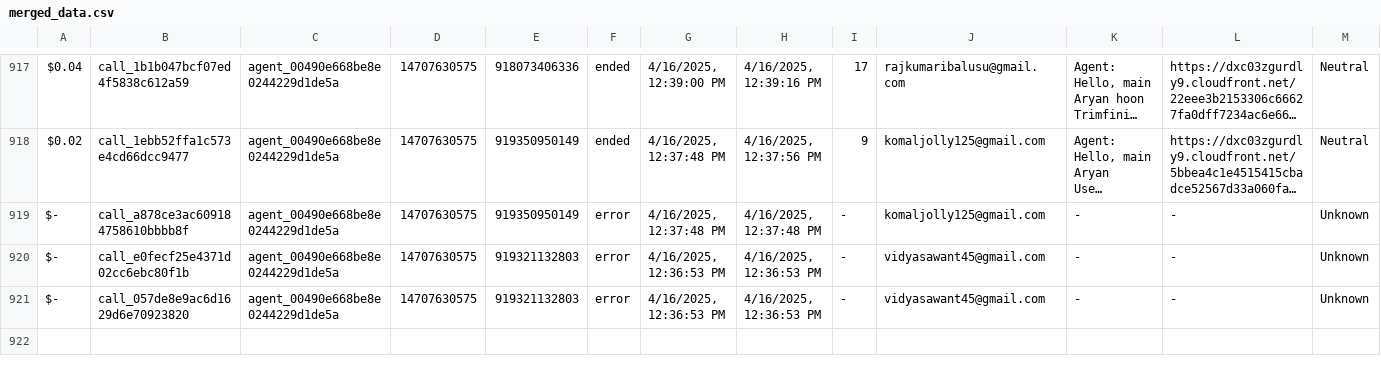
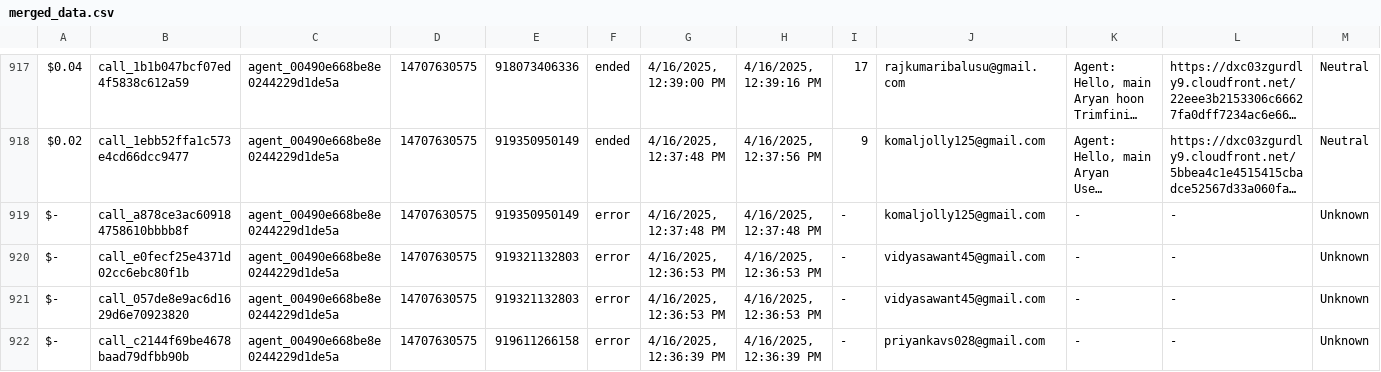
Before and after one commit to Urban-gabru-yog/Trimfinity_Dashboard_1104, a CSV file: data/merged_data.csv, drawn as a sheet; only a part is shown, gaps mark what is left out; long unchanged cells end in …; rows hold the shown columns only; the diff covers the shown part only; the diff names each change by its address in the sheet, - before the commit and + after, or states it on an @@ line.

```diff
--- a/data/merged_data.csv
+++ b/data/merged_data.csv
+row 922: $- | call_c2144f69be4678baad79dfbb90b | agent_00490e668be8e0244229d1de5a | 14707630575 | 919611266158 | error | 4/16/2025, 12:36:39 PM | 4/16/2025, 12:36:39 PM | - | priyankavs028@gmail.com | - | - | Unknown
```
Also changed, not shown: 1 added row elsewhere in this file, data/call_data.csv.
